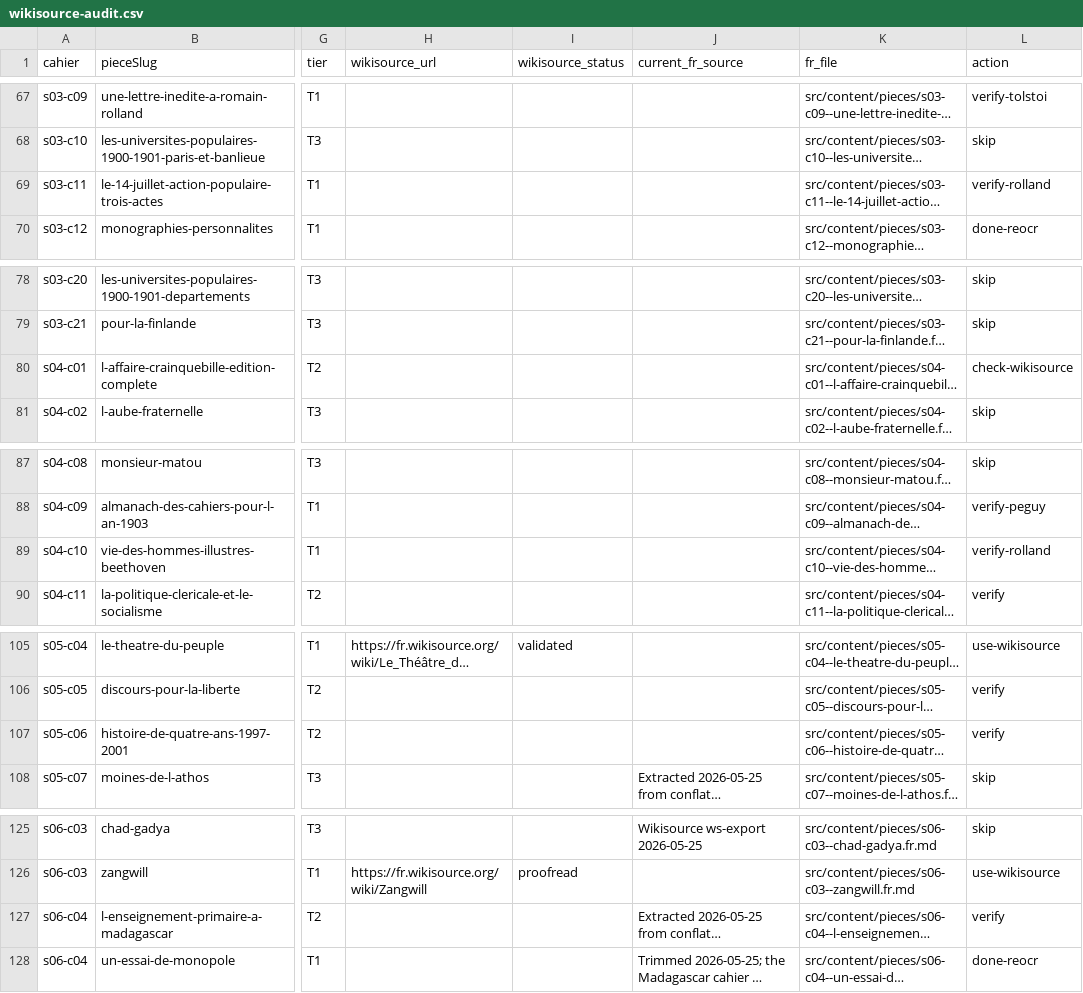
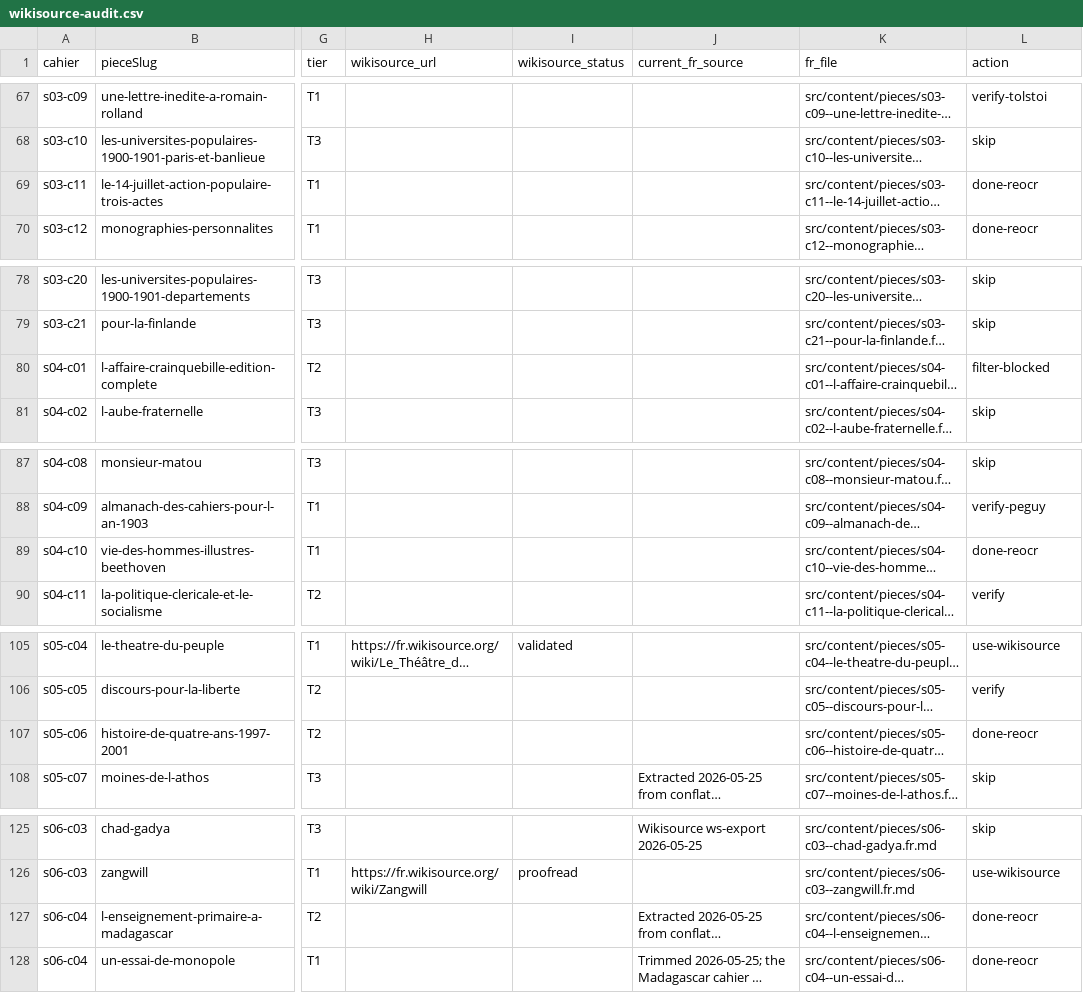
Before and after one commit to wilsonpruitt/charlespeguy.org, a CSV file: wikisource-audit.csv, drawn as a sheet; only a part is shown, gaps mark what is left out; long unchanged cells end in …; the diff covers the shown part only; the diff names each change by its address in the sheet, - before the commit and + after, or states it on an @@ line.

```diff
--- a/wikisource-audit.csv
+++ b/wikisource-audit.csv
-L69 (action): verify-rolland
+L69 (action): done-reocr
-L80 (action): check-wikisource
+L80 (action): filter-blocked
-L89 (action): verify-rolland
+L89 (action): done-reocr
-L107 (action): verify
+L107 (action): done-reocr
-L127 (action): verify
+L127 (action): done-reocr
```
Also changed, not shown: 3 edited cells elsewhere in this file, 8 other files.
